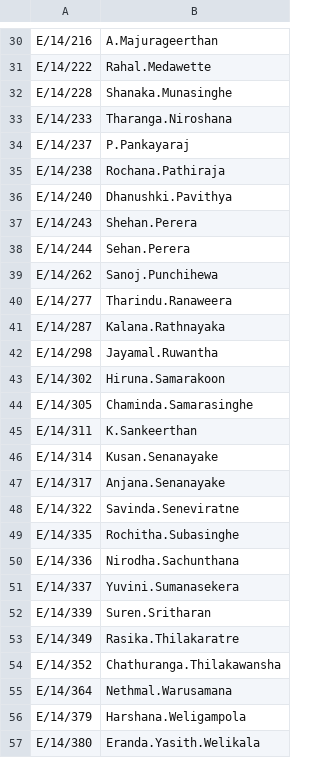
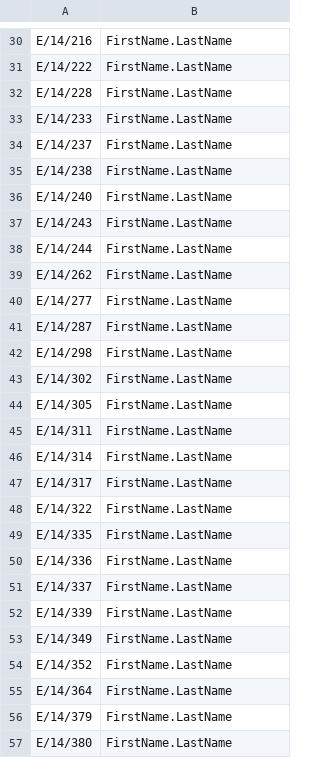
Before and after one commit to cepdnaclk/cepdnaclk.github.io, a CSV file: sites/marks/CO222/2020/names.csv, drawn as a sheet; only a part is shown, gaps mark what is left out; the diff covers the shown part only; the diff names each change by its address in the sheet, - before the commit and + after, or states it on an @@ line.

```diff
--- a/sites/marks/CO222/2020/names.csv
+++ b/sites/marks/CO222/2020/names.csv
-B30: A.Majurageerthan
+B30: FirstName.LastName
-B31: Rahal.Medawette
+B31: FirstName.LastName
-B32: Shanaka.Munasinghe
+B32: FirstName.LastName
-B33: Tharanga.Niroshana
+B33: FirstName.LastName
-B34: P.Pankayaraj
+B34: FirstName.LastName
-B35: Rochana.Pathiraja
+B35: FirstName.LastName
-B36: Dhanushki.Pavithya
+B36: FirstName.LastName
-B37: Shehan.Perera
+B37: FirstName.LastName
-B38: Sehan.Perera
+B38: FirstName.LastName
-B39: Sanoj.Punchihewa
+B39: FirstName.LastName
-B40: Tharindu.Ranaweera
+B40: FirstName.LastName
-B41: Kalana.Rathnayaka
+B41: FirstName.LastName
-B42: Jayamal.Ruwantha
+B42: FirstName.LastName
-B43: Hiruna.Samarakoon
+B43: FirstName.LastName
-B44: Chaminda.Samarasinghe
+B44: FirstName.LastName
-B45: K.Sankeerthan
+B45: FirstName.LastName
-B46: Kusan.Senanayake
+B46: FirstName.LastName
-B47: Anjana.Senanayake
+B47: FirstName.LastName
-B48: Savinda.Seneviratne
+B48: FirstName.LastName
-B49: Rochitha.Subasinghe
+B49: FirstName.LastName
-B50: Nirodha.Sachunthana
+B50: FirstName.LastName
-B51: Yuvini.Sumanasekera
+B51: FirstName.LastName
-B52: Suren.Sritharan
+B52: FirstName.LastName
-B53: Rasika.Thilakaratre
+B53: FirstName.LastName
-B54: Chathuranga.Thilakawansha
+B54: FirstName.LastName
-B55: Nethmal.Warusamana
+B55: FirstName.LastName
-B56: Harshana.Weligampola
+B56: FirstName.LastName
-B57: Eranda.Yasith.Welikala
+B57: FirstName.LastName
```
Also changed, not shown: 34 edited cells elsewhere in this file.
